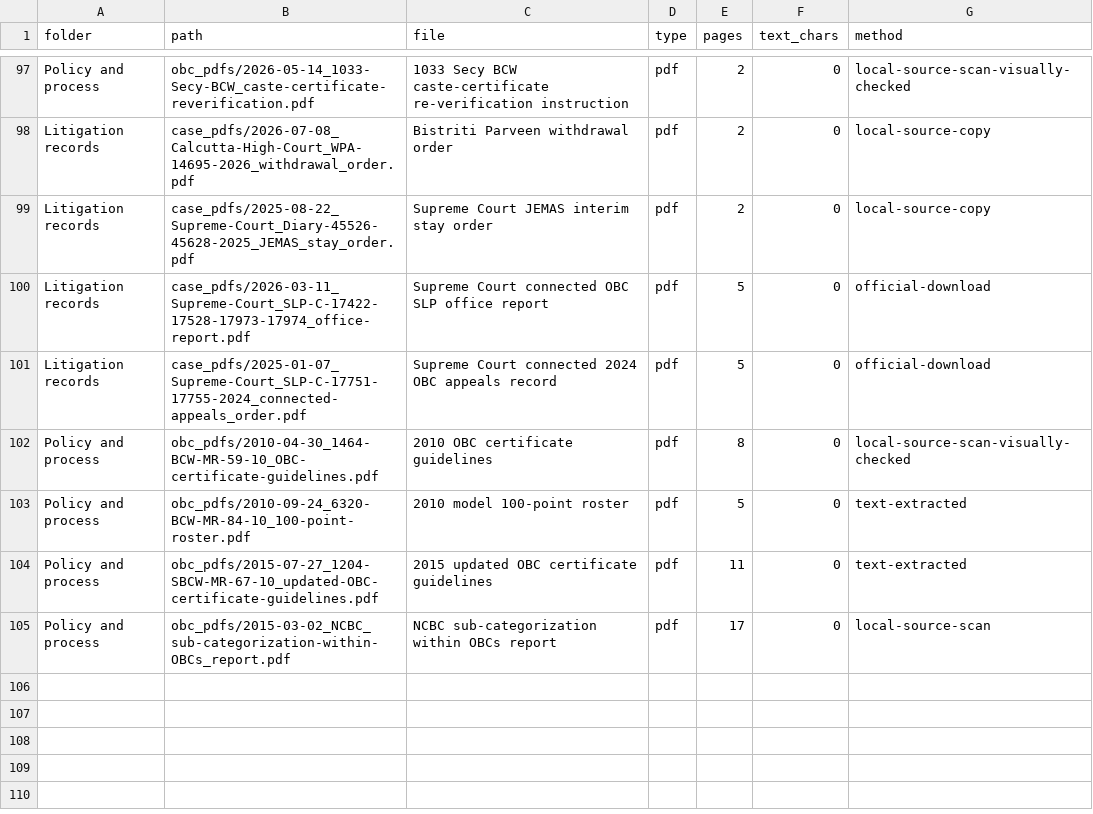
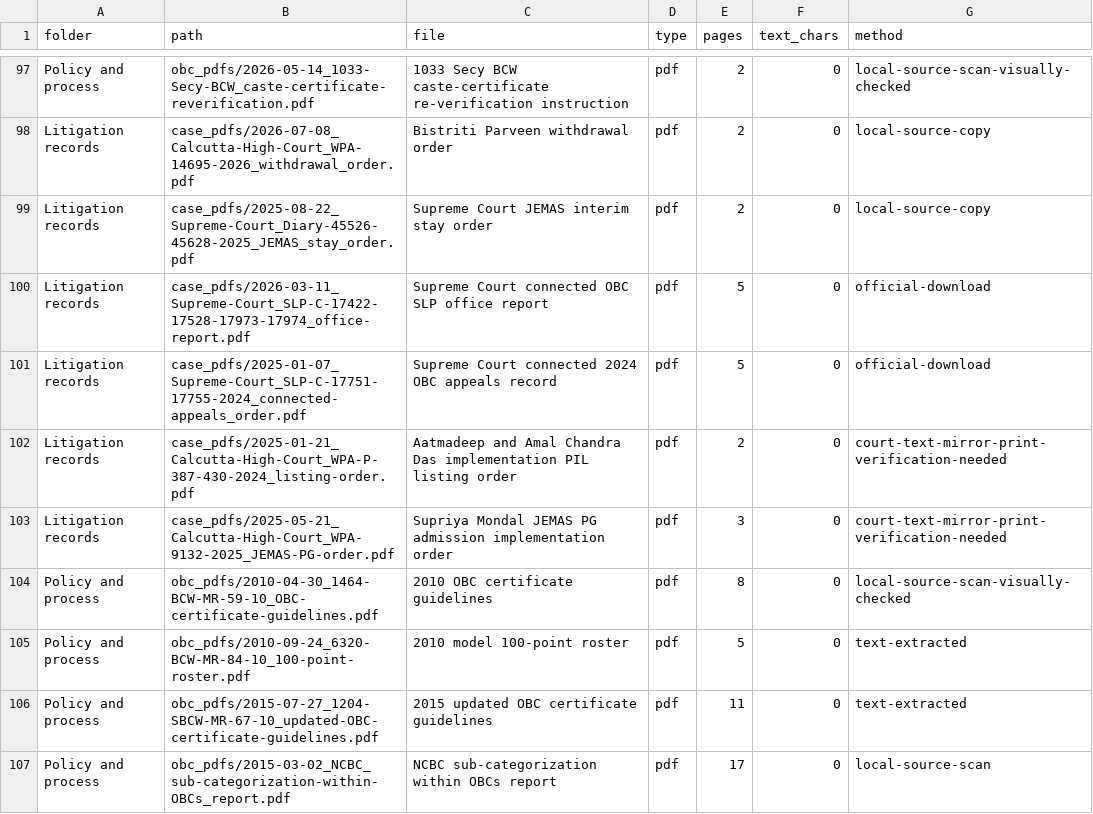
Before and after one commit to b4build/wb-obc-document-bundle, a CSV file: evidence_file_inventory.csv, drawn as a sheet; only a part is shown, gaps mark what is left out; the diff names each change by its address in the sheet, - before the commit and + after, or states it on an @@ line.

```diff
--- a/evidence_file_inventory.csv
+++ b/evidence_file_inventory.csv
+row 102: Litigation records | case_pdfs/2025-01-21_Calcutta-High-Court_WPA-P-387-430-2024_listing-order.pdf | Aatmadeep and Amal Chandra Das implementation PIL listing order | pdf | 2 | 0 | court-text-mirror-print-verification-needed
+row 103: Litigation records | case_pdfs/2025-05-21_Calcutta-High-Court_WPA-9132-2025_JEMAS-PG-order.pdf | Supriya Mondal JEMAS PG admission implementation order | pdf | 3 | 0 | court-text-mirror-print-verification-needed
```
Also changed, not shown: 10 other files.
